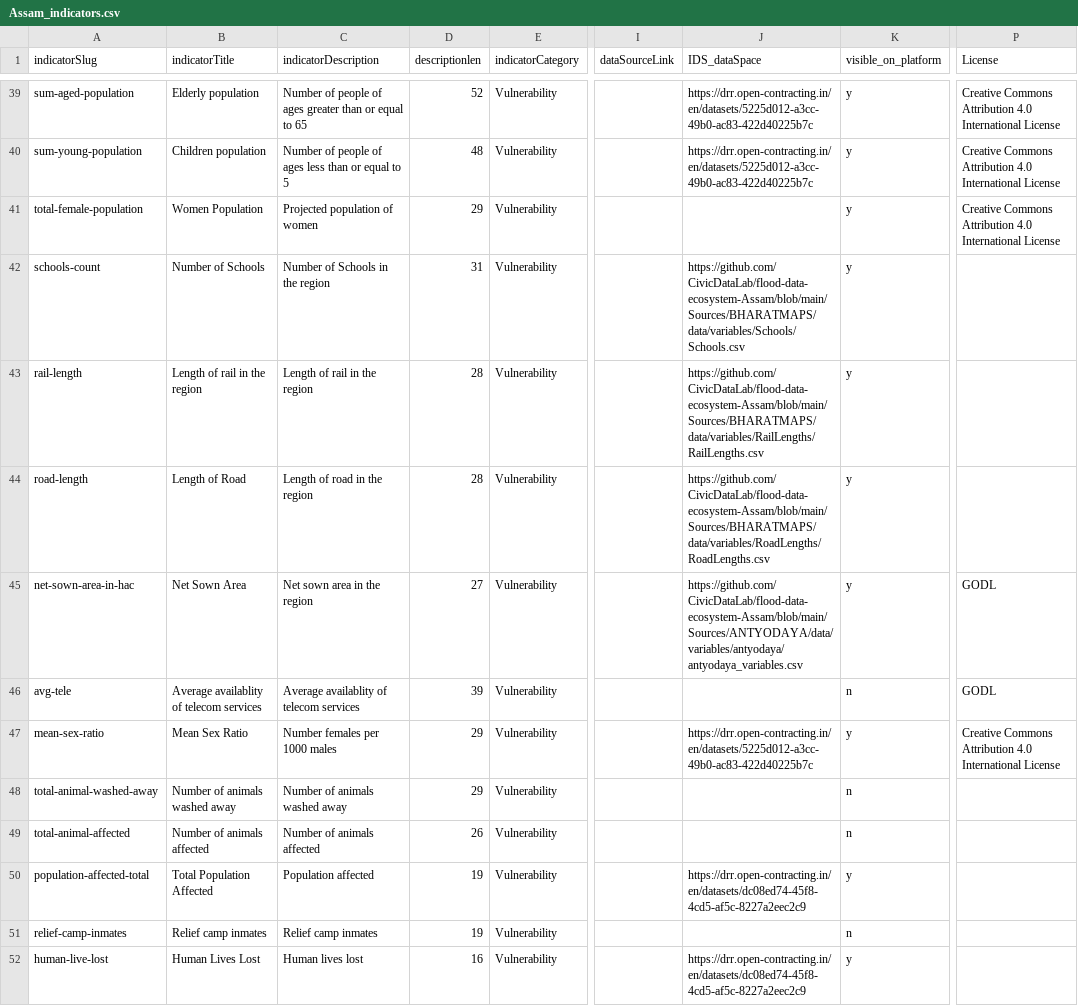
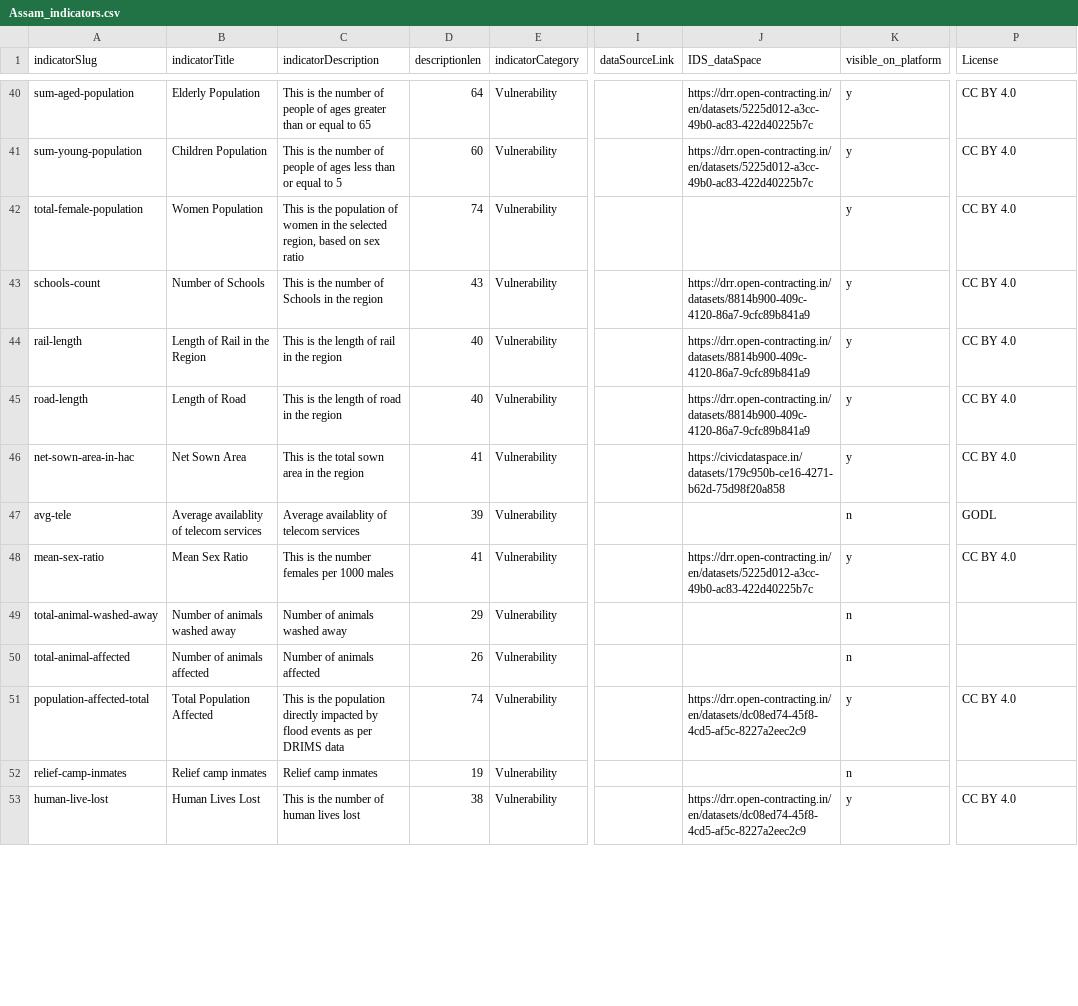
Before and after one commit to CivicDataLab/ids-drr-india-plugin, a CSV file: indicators/flood/Assam_indicators.csv, drawn as a sheet; only a part is shown, gaps mark what is left out; addresses are those after the commit; the diff covers the shown part only; the diff names each change by its address in the sheet, - before the commit and + after, or states it on an @@ line.

```diff
--- a/indicators/flood/Assam_indicators.csv
+++ b/indicators/flood/Assam_indicators.csv
-B40 (indicatorTitle): Elderly population
+B40 (indicatorTitle): Elderly Population
-C40 (indicatorDescription): Number of people…
+C40 (indicatorDescription): This is the number of people…
-D40 (descriptionlen): 52
+D40 (descriptionlen): 64
-P40:P42 (License): Creative Commons Attribution 4.0 International License
+P40:P42 (License): CC BY 4.0
-B41 (indicatorTitle): Children population
+B41 (indicatorTitle): Children Population
-C41 (indicatorDescription): Number of people…
+C41 (indicatorDescription): This is the number of people…
-D41 (descriptionlen): 48
+D41 (descriptionlen): 60
-C42 (indicatorDescription): Projected population of women
+C42 (indicatorDescription): This is the population of women in the selected region, based on sex ratio
-D42 (descriptionlen): 29
+D42 (descriptionlen): 74
-C43 (indicatorDescription): Number of Schools in the region
+C43 (indicatorDescription): This is the number of Schools in the region
-D43 (descriptionlen): 31
+D43 (descriptionlen): 43
-J43 (IDS_dataSpace): https://github.com/CivicDataLab/flood-data-ecosystem-Assam/blob/main/Sources/BHARATMAPS/data/variables/Schools/Schools.csv
+J43 (IDS_dataSpace): https://drr.open-contracting.in/datasets/8814b900-409c-4120-86a7-9cfc89b841a9
-P43:P45 (License): (empty)
+P43:P45 (License): CC BY 4.0
-B44 (indicatorTitle): Length of rail in the region
+B44 (indicatorTitle): Length of Rail in the Region
-C44 (indicatorDescription): Length of rail in the region
+C44 (indicatorDescription): This is the length of rail in the region
-D44:D45 (descriptionlen): 28
+D44:D45 (descriptionlen): 40
-J44 (IDS_dataSpace): https://github.com/CivicDataLab/flood-data-ecosystem-Assam/blob/main/Sources/BHARATMAPS/data/variables/RailLengths/RailLengths.csv
+J44 (IDS_dataSpace): https://drr.open-contracting.in/datasets/8814b900-409c-4120-86a7-9cfc89b841a9
-C45 (indicatorDescription): Length of road in the region
+C45 (indicatorDescription): This is the length of road in the region
-J45 (IDS_dataSpace): https://github.com/CivicDataLab/flood-data-ecosystem-Assam/blob/main/Sources/BHARATMAPS/data/variables/RoadLengths/RoadLengths.csv
+J45 (IDS_dataSpace): https://drr.open-contracting.in/datasets/8814b900-409c-4120-86a7-9cfc89b841a9
-C46 (indicatorDescription): Net sown area in the region
+C46 (indicatorDescription): This is the total sown area in the region
-D46 (descriptionlen): 27
+D46 (descriptionlen): 41
-J46 (IDS_dataSpace): https://github.com/CivicDataLab/flood-data-ecosystem-Assam/blob/main/Sources/ANTYODAYA/data/variables/antyodaya/antyodaya_variables.csv
+J46 (IDS_dataSpace): https://civicdataspace.in/datasets/179c950b-ce16-4271-b62d-75d98f20a858
-P46 (License): GODL
+P46 (License): CC BY 4.0
-C48 (indicatorDescription): Number females per 1000 males
+C48 (indicatorDescription): This is the number females per 1000 males
-D48 (descriptionlen): 29
+D48 (descriptionlen): 41
-P48 (License): Creative Commons Attribution 4.0 International License
+P48 (License): CC BY 4.0
-C51 (indicatorDescription): Population affected
+C51 (indicatorDescription): This is the population directly impacted by flood events as per DRIMS data
-D51 (descriptionlen): 19
+D51 (descriptionlen): 74
-P51 (License): (empty)
+P51 (License): CC BY 4.0
-C53 (indicatorDescription): Human lives lost
+C53 (indicatorDescription): This is the number of human lives lost
-D53 (descriptionlen): 16
+D53 (descriptionlen): 38
-P53 (License): (empty)
+P53 (License): CC BY 4.0
```
Also changed, not shown: 1 added row and 119 edited cells elsewhere in this file, indicators/flood/Bihar_indicators.csv, indicators/flood/Himachal_Pradesh_indicators.csv, 4 other files.
